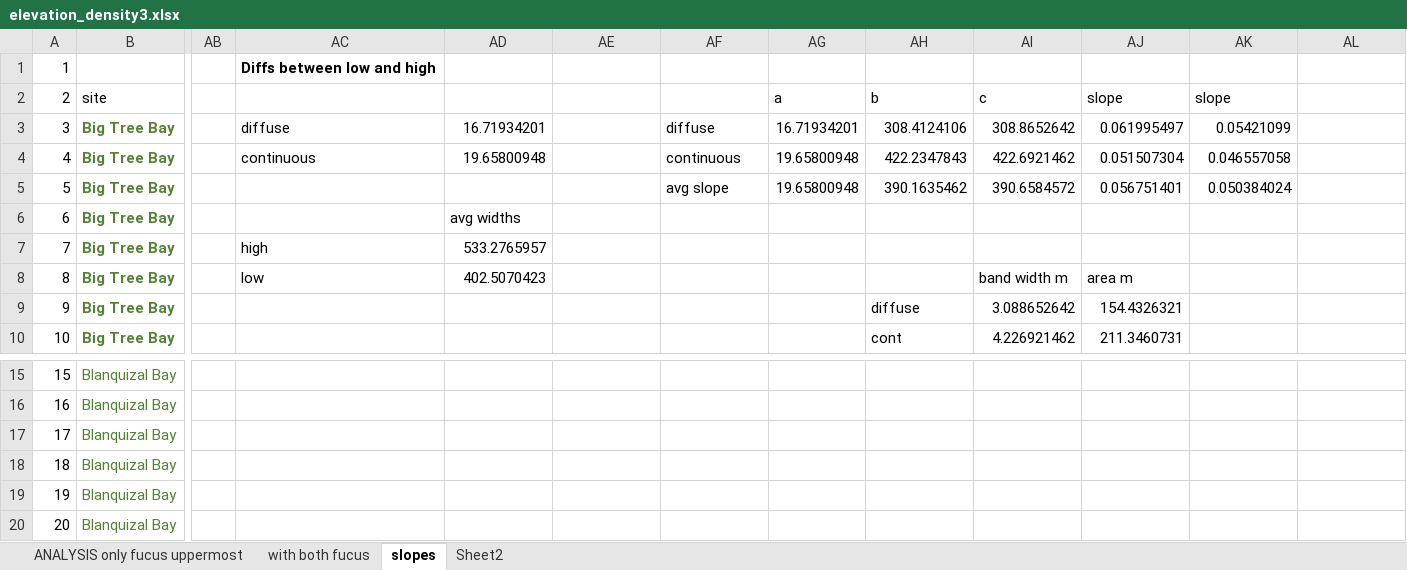
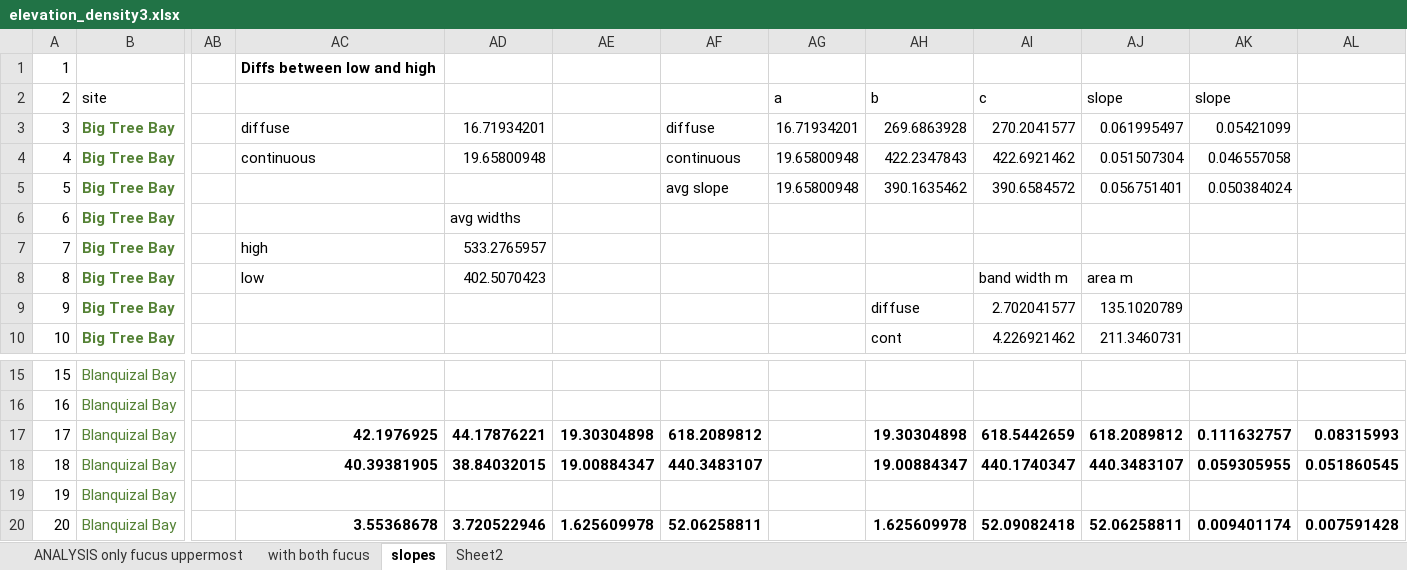
Before and after one commit to APECS-ak/APECS-master-repos, an Excel workbook: ALL_DATA/TIFF_seagrass_carbon_disturbance/2018_data_efforts/elevation_density3.xlsx, sheet slopes, drawn as a sheet; only a part is shown, gaps mark what is left out; values as stored, in another font and other column widths than the file's, no borders; the diff covers the shown part only; the diff names each change by its address in the sheet, - before the commit and + after, or states it on an @@ line.

Commit message:
Clean old code to apply to 2018 data.

```diff
--- a/ALL_DATA/TIFF_seagrass_carbon_disturbance/2018_data_efforts/elevation_density3.xlsx (sheet slopes)
+++ b/ALL_DATA/TIFF_seagrass_carbon_disturbance/2018_data_efforts/elevation_density3.xlsx (sheet slopes)
-AH3 (b): 308.4124106
+AH3 (b): 269.6863928
-AI3 (c): 308.8652642
+AI3 (c): 270.2041577
-AI9 (c): 3.088652642
+AI9 (c): 2.702041577
-AJ9 (slope): 154.4326321
+AJ9 (slope): 135.1020789
-AC17: (empty)
+AC17: 42.1976925
-AD17: (empty)
+AD17: 44.17876221
-AE17: (empty)
+AE17: 19.30304898
-AF17: (empty)
+AF17: 618.2089812
-AH17 (b): (empty)
+AH17 (b): 19.30304898
-AI17 (c): (empty)
+AI17 (c): 618.5442659
-AJ17 (slope): (empty)
+AJ17 (slope): 618.2089812
-AK17 (slope): (empty)
+AK17 (slope): 0.111632757
-AL17: (empty)
+AL17: 0.08315993
-AC18: (empty)
+AC18: 40.39381905
-AD18: (empty)
+AD18: 38.84032015
-AE18: (empty)
+AE18: 19.00884347
-AF18: (empty)
+AF18: 440.3483107
-AH18 (b): (empty)
+AH18 (b): 19.00884347
-AI18 (c): (empty)
+AI18 (c): 440.1740347
-AJ18 (slope): (empty)
+AJ18 (slope): 440.3483107
-AK18 (slope): (empty)
+AK18 (slope): 0.059305955
-AL18: (empty)
+AL18: 0.051860545
-AC20: (empty)
+AC20: 3.55368678
-AD20: (empty)
+AD20: 3.720522946
-AE20: (empty)
+AE20: 1.625609978
-AF20: (empty)
+AF20: 52.06258811
-AH20 (b): (empty)
+AH20 (b): 1.625609978
-AI20 (c): (empty)
+AI20 (c): 52.09082418
-AJ20 (slope): (empty)
+AJ20 (slope): 52.06258811
-AK20 (slope): (empty)
+AK20 (slope): 0.009401174
-AL20: (empty)
+AL20: 0.007591428
```
Also changed, not shown: 9 edited cells elsewhere in this sheet, charts or pictures, 4 other files.
